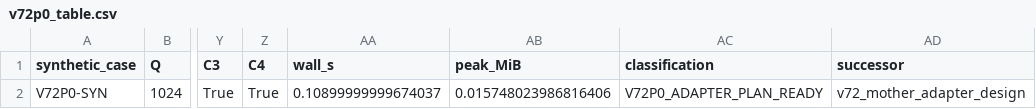
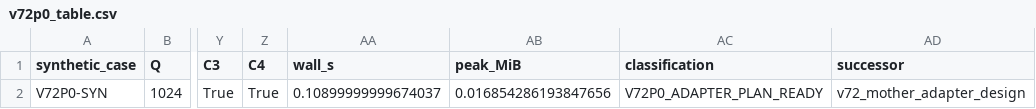
Before and after one commit to Placebo303/HD-QKD-Polar-Comparison, a CSV file: v72p0_table.csv, drawn as a sheet; only a part is shown, gaps mark what is left out; the diff names each change by its address in the sheet, - before the commit and + after, or states it on an @@ line.

Commit message:
final-sync(v72p0): P0A c3 observed_zero&&observed_one negative test, k2/3 6/9 64/512 8trials tree 1e-9 sparse IRA 5-state, OpenSpec 4 rewrite 5591e16b/64ca2f1e EXTERNAL_BINDING

```diff
--- a/v72p0_table.csv
+++ b/v72p0_table.csv
-AB2 (peak_MiB): 0.015748023986816406
+AB2 (peak_MiB): 0.016854286193847656
```
Also changed, not shown: 12 other files.
